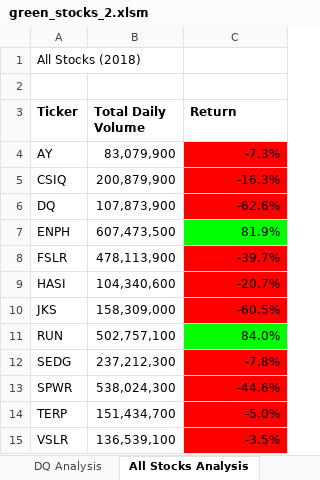
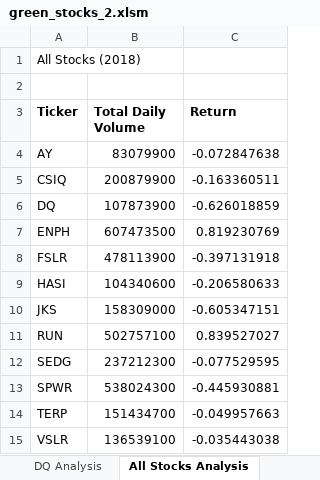
Before and after one commit to nadiezhdamhb/stock_analysis, an Excel workbook: green_stocks_2.xlsm, sheet All Stocks Analysis, drawn as a sheet; values as stored, in another font and other column widths than the file's, no borders; charts and pictures not drawn; the diff names each change by its address in the sheet, - before the commit and + after, or states it on an @@ line.

Commit message:
updating excel file with run buttom and run time

```diff
--- a/green_stocks_2.xlsm (sheet All Stocks Analysis)
+++ b/green_stocks_2.xlsm (sheet All Stocks Analysis)
-B4 (Total Daily Volume): 83,079,900
+B4 (Total Daily Volume): 83079900
-C4 (Return): -7.3%
+C4 (Return): -0.072847638
-C4:C6 fill: #FF0000
+C4:C6 fill: none
-B5 (Total Daily Volume): 200,879,900
+B5 (Total Daily Volume): 200879900
-C5 (Return): -16.3%
+C5 (Return): -0.163360511
-B6 (Total Daily Volume): 107,873,900
+B6 (Total Daily Volume): 107873900
-C6 (Return): -62.6%
+C6 (Return): -0.626018859
-B7 (Total Daily Volume): 607,473,500
+B7 (Total Daily Volume): 607473500
-C7 (Return): 81.9%
+C7 (Return): 0.819230769
-C7 fill: #00FF00
+C7 fill: none
-B8 (Total Daily Volume): 478,113,900
+B8 (Total Daily Volume): 478113900
-C8 (Return): -39.7%
+C8 (Return): -0.397131918
-C8:C10 fill: #FF0000
+C8:C10 fill: none
-B9 (Total Daily Volume): 104,340,600
+B9 (Total Daily Volume): 104340600
-C9 (Return): -20.7%
+C9 (Return): -0.206580633
-B10 (Total Daily Volume): 158,309,000
+B10 (Total Daily Volume): 158309000
-C10 (Return): -60.5%
+C10 (Return): -0.605347151
-B11 (Total Daily Volume): 502,757,100
+B11 (Total Daily Volume): 502757100
-C11 (Return): 84.0%
+C11 (Return): 0.839527027
-C11 fill: #00FF00
+C11 fill: none
-B12 (Total Daily Volume): 237,212,300
+B12 (Total Daily Volume): 237212300
-C12 (Return): -7.8%
+C12 (Return): -0.077529595
-C12:C15 fill: #FF0000
+C12:C15 fill: none
-B13 (Total Daily Volume): 538,024,300
+B13 (Total Daily Volume): 538024300
-C13 (Return): -44.6%
+C13 (Return): -0.445930881
-B14 (Total Daily Volume): 151,434,700
+B14 (Total Daily Volume): 151434700
-C14 (Return): -5.0%
+C14 (Return): -0.049957663
-B15 (Total Daily Volume): 136,539,100
+B15 (Total Daily Volume): 136539100
-C15 (Return): -3.5%
+C15 (Return): -0.035443038
```
Also changed, not shown: charts or pictures.
